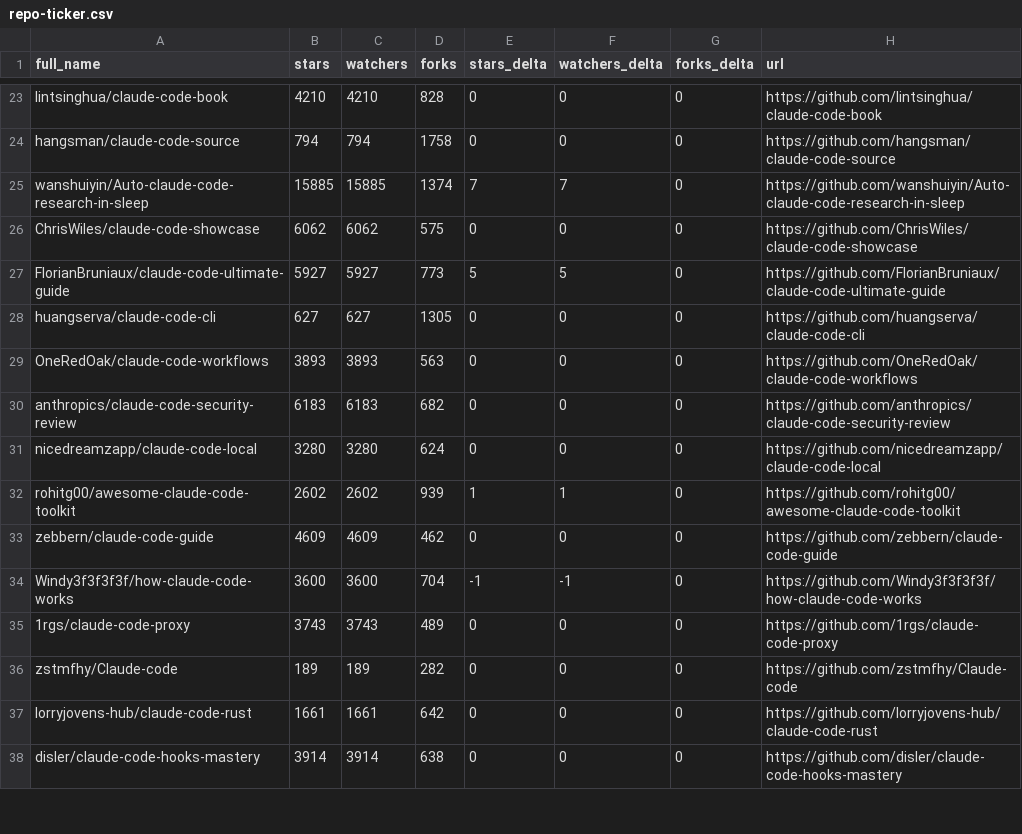
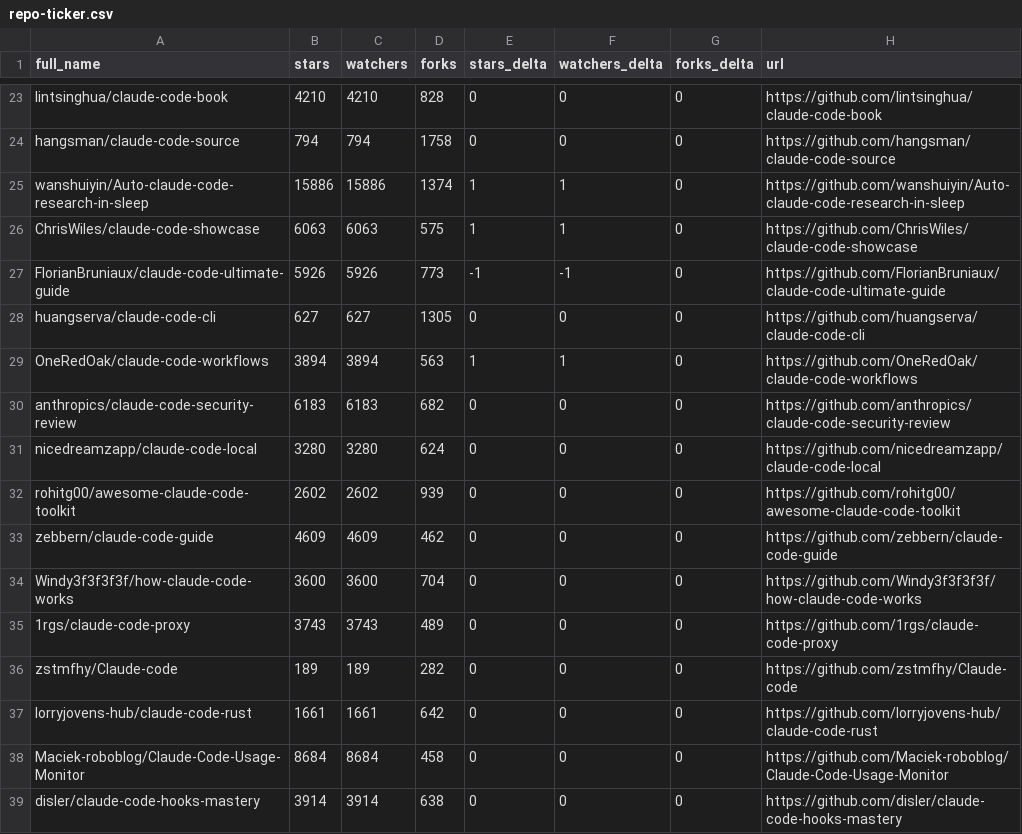
Before and after one commit to gerald-ica/awesome-claude-code, a CSV file: data/repo-ticker.csv, drawn as a sheet; only a part is shown, gaps mark what is left out; the diff covers the shown part only.

```diff
--- a/data/repo-ticker.csv
+++ b/data/repo-ticker.csv
@@ -24,12 +24,12 @@ lintsinghua/claude-code-book,4210,4210,828,0,0,0,https://github.com/lintsinghua/
 hangsman/claude-code-source,794,794,1758,0,0,0,https://github.com/hangsman/claude-code-source
-wanshuiyin/Auto-claude-code-research-in-sleep,15885,15885,1374,7,7,0,https://github.com/wanshuiyin/Auto-claude-code-research-in-sleep
-ChrisWiles/claude-code-showcase,6062,6062,575,0,0,0,https://github.com/ChrisWiles/claude-code-showcase
-FlorianBruniaux/claude-code-ultimate-guide,5927,5927,773,5,5,0,https://github.com/FlorianBruniaux/claude-code-ultimate-guide
+wanshuiyin/Auto-claude-code-research-in-sleep,15886,15886,1374,1,1,0,https://github.com/wanshuiyin/Auto-claude-code-research-in-sleep
+ChrisWiles/claude-code-showcase,6063,6063,575,1,1,0,https://github.com/ChrisWiles/claude-code-showcase
+FlorianBruniaux/claude-code-ultimate-guide,5926,5926,773,-1,-1,0,https://github.com/FlorianBruniaux/claude-code-ultimate-guide
 huangserva/claude-code-cli,627,627,1305,0,0,0,https://github.com/huangserva/claude-code-cli
-OneRedOak/claude-code-workflows,3893,3893,563,0,0,0,https://github.com/OneRedOak/claude-code-workflows
+OneRedOak/claude-code-workflows,3894,3894,563,1,1,0,https://github.com/OneRedOak/claude-code-workflows
 anthropics/claude-code-security-review,6183,6183,682,0,0,0,https://github.com/anthropics/claude-code-security-review
 nicedreamzapp/claude-code-local,3280,3280,624,0,0,0,https://github.com/nicedreamzapp/claude-code-local
-rohitg00/awesome-claude-code-toolkit,2602,2602,939,1,1,0,https://github.com/rohitg00/awesome-claude-code-toolkit
+rohitg00/awesome-claude-code-toolkit,2602,2602,939,0,0,0,https://github.com/rohitg00/awesome-claude-code-toolkit
 zebbern/claude-code-guide,4609,4609,462,0,0,0,https://github.com/zebbern/claude-code-guide
-Windy3f3f3f3f/how-claude-code-works,3600,3600,704,-1,-1,0,https://github.com/Windy3f3f3f3f/how-claude-code-works
+Windy3f3f3f3f/how-claude-code-works,3600,3600,704,0,0,0,https://github.com/Windy3f3f3f3f/how-claude-code-works
 1rgs/claude-code-proxy,3743,3743,489,0,0,0,https://github.com/1rgs/claude-code-proxy
@@ -37,2 +37,3 @@ zstmfhy/Claude-code,189,189,282,0,0,0,https://github.com/zstmfhy/Claude-code
 lorryjovens-hub/claude-code-rust,1661,1661,642,0,0,0,https://github.com/lorryjovens-hub/claude-code-rust
+Maciek-roboblog/Claude-Code-Usage-Monitor,8684,8684,458,0,0,0,https://github.com/Maciek-roboblog/Claude-Code-Usage-Monitor
 disler/claude-code-hooks-mastery,3914,3914,638,0,0,0,https://github.com/disler/claude-code-hooks-mastery
```
Also changed, not shown: 3 added rows, 3 removed rows and 111 edited cells elsewhere in this file, 2 other files.
